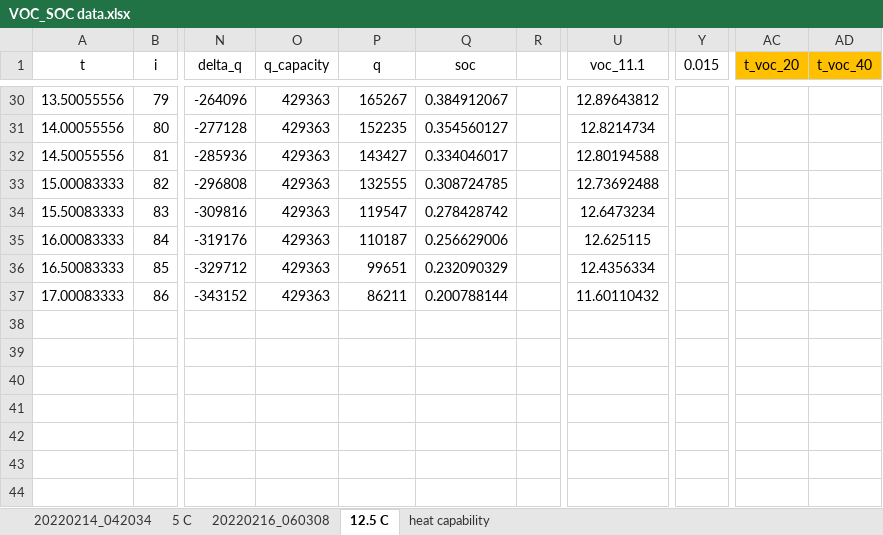
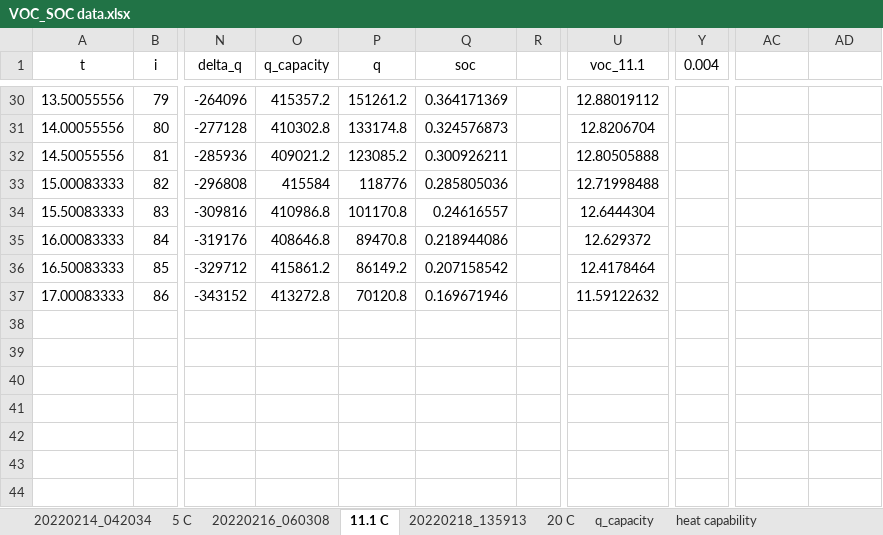
Before and after one commit to davegutz/myStateOfCharge, an Excel workbook: SOC_Photon/dataReduction/VOC_SOC data.xlsx, sheet 11.1 C, drawn as a sheet; only a part is shown, gaps mark what is left out; values as stored, in another font and other column widths than the file's, no borders; charts and pictures not drawn; the diff covers the shown part only; the diff names each change by its address in the sheet, - before the commit and + after, or states it on an @@ line.

```diff
--- a/SOC_Photon/dataReduction/VOC_SOC data.xlsx (sheet 11.1 C)
+++ b/SOC_Photon/dataReduction/VOC_SOC data.xlsx (sheet 11.1 C)
-sheet tab: 12.5 C
+sheet tab: 11.1 C
+sheet tab: 20220218_135913
+sheet tab: 20 C
+sheet tab: q_capacity
-Y1: 0.015
+Y1: 0.004
-AC1: t_voc_20
+AC1: (empty)
-AC1:AD1 fill: #FFC000
+AC1:AD1 fill: none
-AD1: t_voc_40
+AD1: (empty)
-O30 (q_capacity): 429363
+O30 (q_capacity): 415357.2
-P30 (q): 165267
+P30 (q): 151261.2
-Q30 (soc): 0.384912067
+Q30 (soc): 0.364171369
-U30 (voc_11.1): 12.89643812
+U30 (voc_11.1): 12.88019112
-O31 (q_capacity): 429363
+O31 (q_capacity): 410302.8
-P31 (q): 152235
+P31 (q): 133174.8
-Q31 (soc): 0.354560127
+Q31 (soc): 0.324576873
-U31 (voc_11.1): 12.8214734
+U31 (voc_11.1): 12.8206704
-O32 (q_capacity): 429363
+O32 (q_capacity): 409021.2
-P32 (q): 143427
+P32 (q): 123085.2
-Q32 (soc): 0.334046017
+Q32 (soc): 0.300926211
-U32 (voc_11.1): 12.80194588
+U32 (voc_11.1): 12.80505888
-O33 (q_capacity): 429363
+O33 (q_capacity): 415584
-P33 (q): 132555
+P33 (q): 118776
-Q33 (soc): 0.308724785
+Q33 (soc): 0.285805036
-U33 (voc_11.1): 12.73692488
+U33 (voc_11.1): 12.71998488
-O34 (q_capacity): 429363
+O34 (q_capacity): 410986.8
-P34 (q): 119547
+P34 (q): 101170.8
-Q34 (soc): 0.278428742
+Q34 (soc): 0.24616557
-U34 (voc_11.1): 12.6473234
+U34 (voc_11.1): 12.6444304
-O35 (q_capacity): 429363
+O35 (q_capacity): 408646.8
-P35 (q): 110187
+P35 (q): 89470.8
-Q35 (soc): 0.256629006
+Q35 (soc): 0.218944086
-U35 (voc_11.1): 12.625115
+U35 (voc_11.1): 12.629372
-O36 (q_capacity): 429363
+O36 (q_capacity): 415861.2
-P36 (q): 99651
+P36 (q): 86149.2
-Q36 (soc): 0.232090329
+Q36 (soc): 0.207158542
-U36 (voc_11.1): 12.4356334
+U36 (voc_11.1): 12.4178464
-O37 (q_capacity): 429363
+O37 (q_capacity): 413272.8
-P37 (q): 86211
+P37 (q): 70120.8
-Q37 (soc): 0.200788144
+Q37 (soc): 0.169671946
-U37 (voc_11.1): 11.60110432
+U37 (voc_11.1): 11.59122632
```
Also changed, not shown: 179 edited cells and cell formats elsewhere in this sheet, sheet 5 C, charts or pictures, 1 other file.
